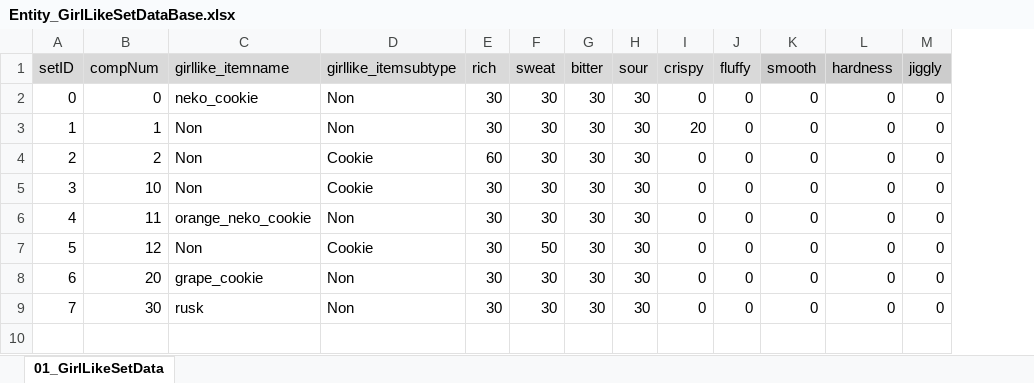
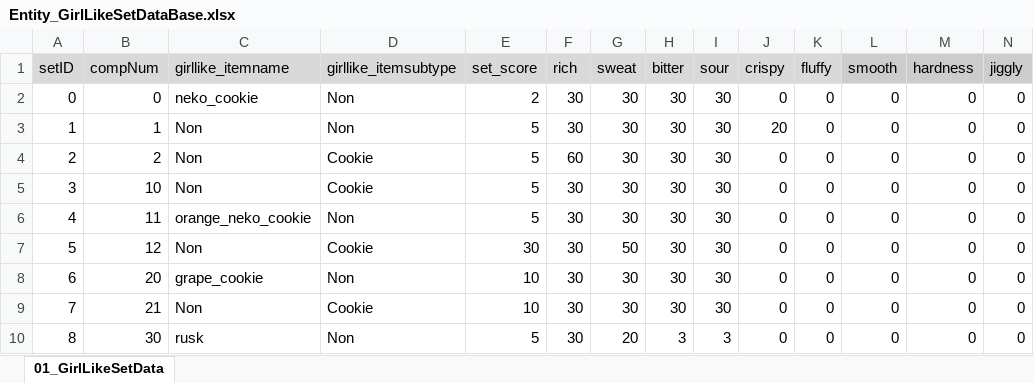
Before and after one commit to matoarita/Okashi_Atlier2, an Excel workbook: Assets/Excel_Data/Entity_GirlLikeSetDataBase.xlsx, sheet 01_GirlLikeSetData, drawn as a sheet; only a part is shown; values as stored, in another font and other column widths than the file's, no borders; addresses are those after the commit; rows hold the shown columns only; the diff names each change by its address in the sheet, - before the commit and + after, or states it on an @@ line.

```diff
--- a/Assets/Excel_Data/Entity_GirlLikeSetDataBase.xlsx (sheet 01_GirlLikeSetData)
+++ b/Assets/Excel_Data/Entity_GirlLikeSetDataBase.xlsx (sheet 01_GirlLikeSetData)
+column E (set_score), rows 2-8: 2 | 5 | 5 | 5 | 5 | 30 | 10; row 10: 5
+row 9: 7 | 21 | Non | Cookie | 10 | 30 | 30 | 30 | 30 | 0 | 0 | 0 | 0 | 0
@@ column A (setID) renumbered from row 10 down @@
-G10 (sweat): 30
+G10 (sweat): 20
-H10 (bitter): 30
+H10 (bitter): 3
-I10 (sour): 30
+I10 (sour): 3
```
Also changed, not shown: Assets/Excel_Data/Entity_GirlLikeSetCompoDataBase.xlsx, 17 other files.
